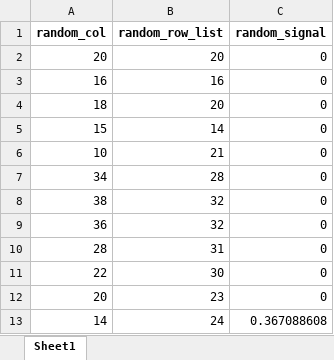
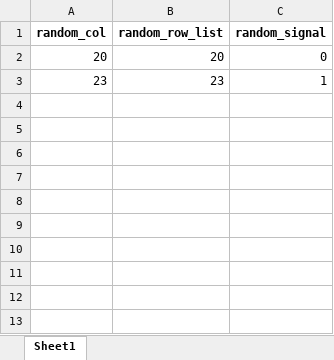
Before and after one commit to ryu1026/simlate_0317, an Excel workbook: random_walk_1.xlsx, sheet Sheet1, drawn as a sheet; values as stored, in another font and other column widths than the file's, no borders; removed rows and columns are numbered as before the commit, all else as after; the diff names each change by its address in the sheet, - before the commit and + after, or states it on an @@ line.

```diff
--- a/random_walk_1.xlsx (sheet Sheet1)
+++ b/random_walk_1.xlsx (sheet Sheet1)
-row 3: 16 | 16 | 0
-row 4: 18 | 20 | 0
-row 5: 15 | 14 | 0
-row 6: 10 | 21 | 0
-row 7: 34 | 28 | 0
-row 8: 38 | 32 | 0
-row 9: 36 | 32 | 0
-row 10: 28 | 31 | 0
-row 11: 22 | 30 | 0
-row 12: 20 | 23 | 0
-row 13: 14 | 24 | 0.367088608
+row 3: 23 | 23 | 1
```
Also changed, not shown: random_walk_2.xlsx, random_walk_3.xlsx, 10 other files.
